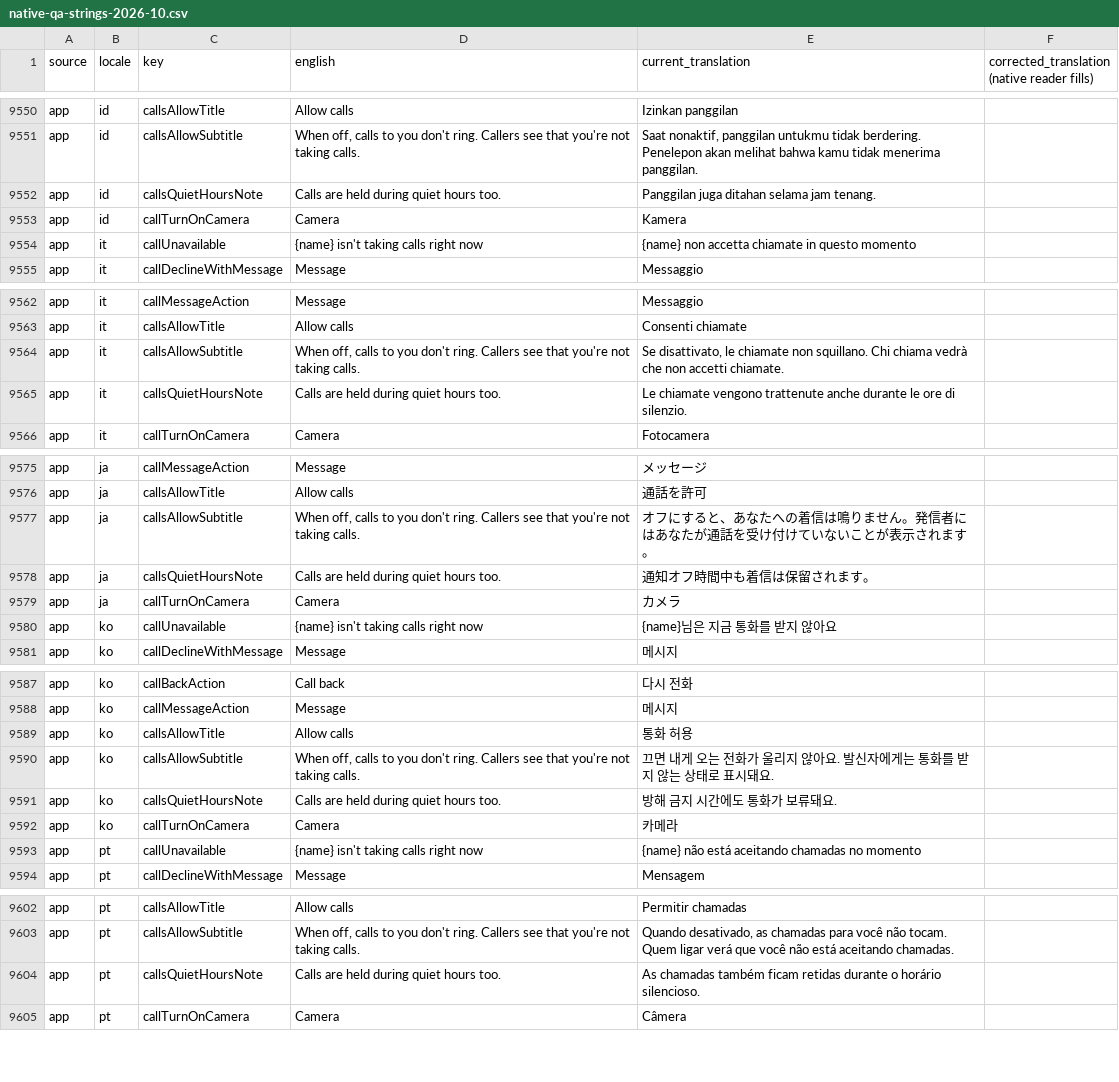
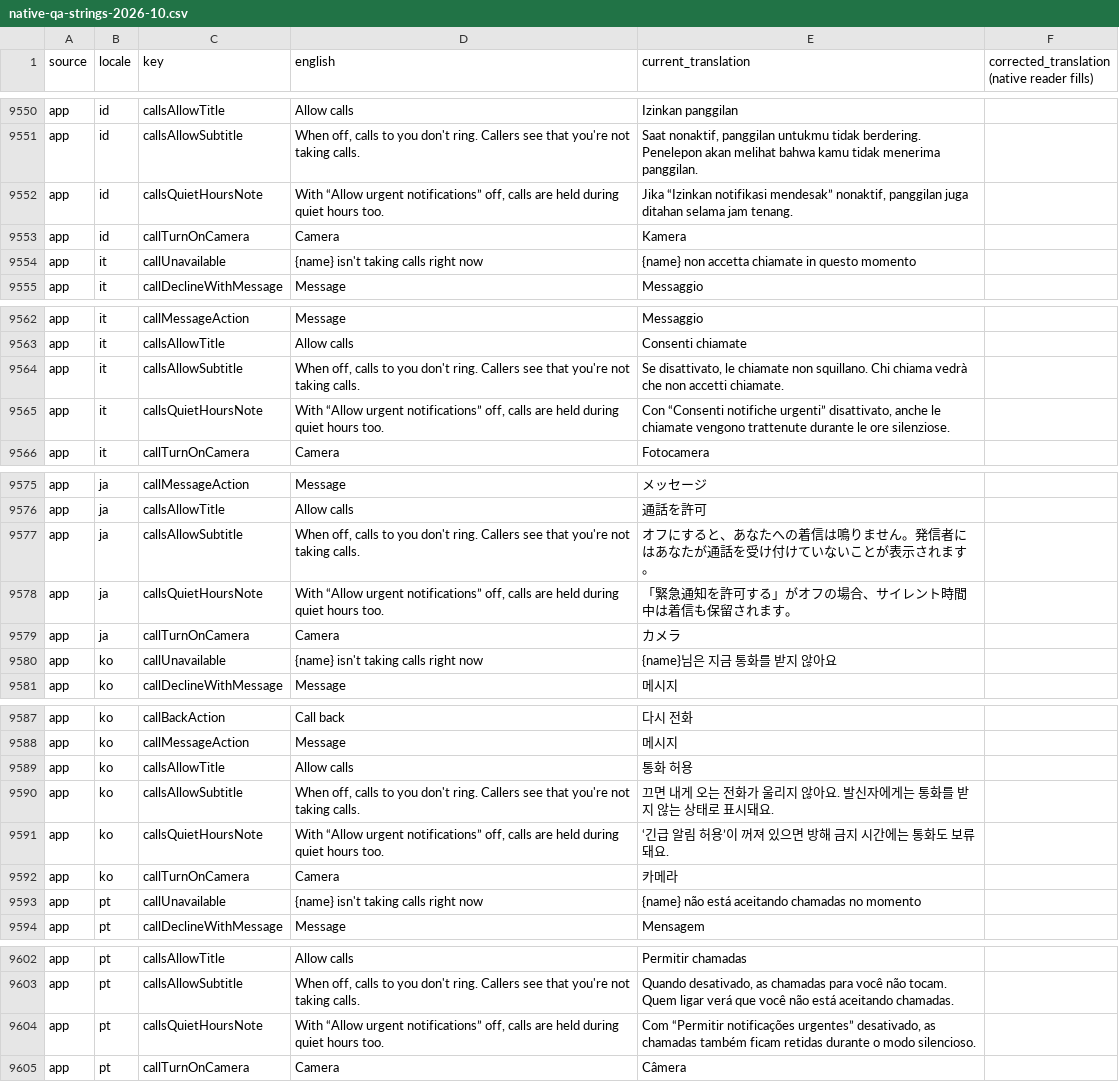
Before and after one commit to firdavs9777/language_exchange_flutter_application, a CSV file: bananatalk_app/docs/l10n/native-qa-strings-2026-10.csv, drawn as a sheet; only a part is shown, gaps mark what is left out; the diff covers the shown part only.

Commit message:
fix(calls): quiet-hours note says calls are held only with Allow urgent off
The backend now holds calls during quiet hours only when
quietHours.allowUrgent is false. The settings note said "Calls are held
during quiet hours too", which contradicted the "Allow urgent" subtitle
("Calls ... can still come through") on the same screen. The note now
reads "With “Allow urgent notifications” off, calls are held during quiet
hours too." in all 19 locales; QA CSV rows updated (CRLF kept).

Still open:
- native review of the machine-drafted strings (incl. this one)
- device QA: onboarding-matrix, calls-matrix CALL2-1..20
- release build (manual signing); deploy backend -> web -> app

```diff
--- a/bananatalk_app/docs/l10n/native-qa-strings-2026-10.csv
+++ b/bananatalk_app/docs/l10n/native-qa-strings-2026-10.csv
@@ -10019,3 +10019,3 @@ app,id,callsAllowTitle,"Allow calls","Izinkan panggilan",
 app,id,callsAllowSubtitle,"When off, calls to you don't ring. Callers see that you're not taking calls.","Saat nonaktif, panggilan untukmu tidak berdering. Penelepon akan melihat bahwa kamu tidak menerima panggilan.",
-app,id,callsQuietHoursNote,"Calls are held during quiet hours too.","Panggilan juga ditahan selama jam tenang.",
+app,id,callsQuietHoursNote,"With “Allow urgent notifications” off, calls are held during quiet hours too.","Jika “Izinkan notifikasi mendesak” nonaktif, panggilan juga ditahan selama jam tenang.",
 app,id,callTurnOnCamera,"Camera","Kamera",
@@ -10032,3 +10032,3 @@ app,it,callsAllowTitle,"Allow calls","Consenti chiamate",
 app,it,callsAllowSubtitle,"When off, calls to you don't ring. Callers see that you're not taking calls.","Se disattivato, le chiamate non squillano. Chi chiama vedrà che non accetti chiamate.",
-app,it,callsQuietHoursNote,"Calls are held during quiet hours too.","Le chiamate vengono trattenute anche durante le ore di silenzio.",
+app,it,callsQuietHoursNote,"With “Allow urgent notifications” off, calls are held during quiet hours too.","Con “Consenti notifiche urgenti” disattivato, anche le chiamate vengono trattenute durante le ore silenziose.",
 app,it,callTurnOnCamera,"Camera","Fotocamera",
@@ -10045,3 +10045,3 @@ app,ja,callsAllowTitle,"Allow calls","通話を許可",
 app,ja,callsAllowSubtitle,"When off, calls to you don't ring. Callers see that you're not taking calls.","オフにすると、あなたへの着信は鳴りません。発信者にはあなたが通話を受け付けていないことが表示されます。",
-app,ja,callsQuietHoursNote,"Calls are held during quiet hours too.","通知オフ時間中も着信は保留されます。",
+app,ja,callsQuietHoursNote,"With “Allow urgent notifications” off, calls are held during quiet hours too.","「緊急通知を許可する」がオフの場合、サイレント時間中は着信も保留されます。",
 app,ja,callTurnOnCamera,"Camera","カメラ",
@@ -10058,3 +10058,3 @@ app,ko,callsAllowTitle,"Allow calls","통화 허용",
 app,ko,callsAllowSubtitle,"When off, calls to you don't ring. Callers see that you're not taking calls.","끄면 내게 오는 전화가 울리지 않아요. 발신자에게는 통화를 받지 않는 상태로 표시돼요.",
-app,ko,callsQuietHoursNote,"Calls are held during quiet hours too.","방해 금지 시간에도 통화가 보류돼요.",
+app,ko,callsQuietHoursNote,"With “Allow urgent notifications” off, calls are held during quiet hours too.","‘긴급 알림 허용’이 꺼져 있으면 방해 금지 시간에는 통화도 보류돼요.",
 app,ko,callTurnOnCamera,"Camera","카메라",
@@ -10071,3 +10071,3 @@ app,pt,callsAllowTitle,"Allow calls","Permitir chamadas",
 app,pt,callsAllowSubtitle,"When off, calls to you don't ring. Callers see that you're not taking calls.","Quando desativado, as chamadas para você não tocam. Quem ligar verá que você não está aceitando chamadas.",
-app,pt,callsQuietHoursNote,"Calls are held during quiet hours too.","As chamadas também ficam retidas durante o horário silencioso.",
+app,pt,callsQuietHoursNote,"With “Allow urgent notifications” off, calls are held during quiet hours too.","Com “Permitir notificações urgentes” desativado, as chamadas também ficam retidas durante o modo silencioso.",
 app,pt,callTurnOnCamera,"Camera","Câmera",
```
Also changed, not shown: 26 edited cells elsewhere in this file, 40 other files.
